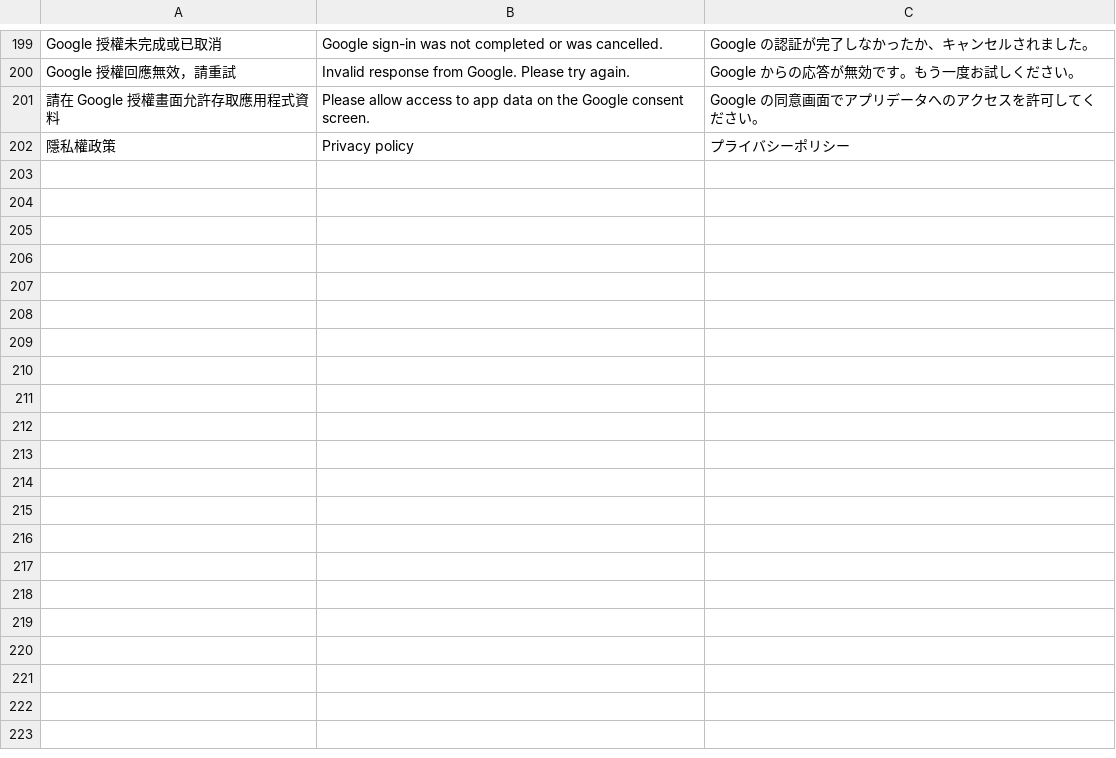
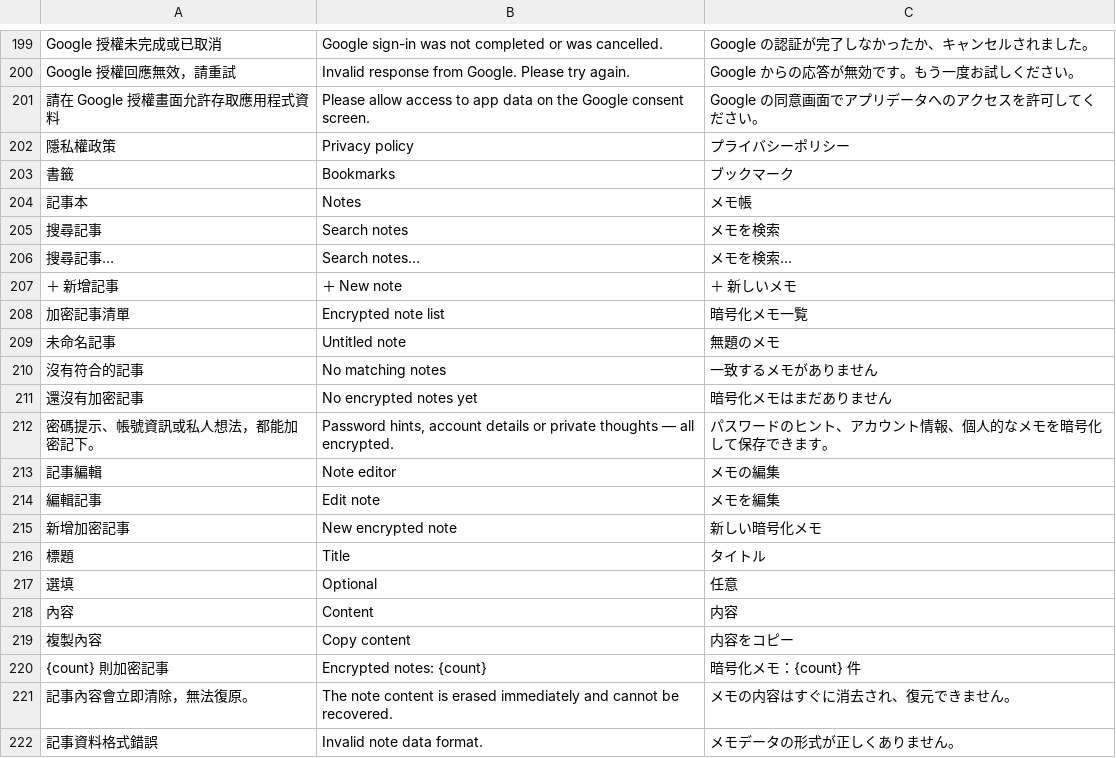
Before and after one commit to RyanXuwei/veil-bookmark, a TSV file: i18n/translations.tsv, drawn as a sheet; only a part is shown, gaps mark what is left out; the diff covers the shown part only; the diff names each change by its address in the sheet, - before the commit and + after, or states it on an @@ line.

```diff
--- a/i18n/translations.tsv
+++ b/i18n/translations.tsv
+row 203: 書籤 | Bookmarks | ブックマーク
+row 204: 記事本 | Notes | メモ帳
+row 205: 搜尋記事 | Search notes | メモを検索
+row 206: 搜尋記事… | Search notes… | メモを検索…
+row 207: ＋ 新增記事 | ＋ New note | ＋ 新しいメモ
+row 208: 加密記事清單 | Encrypted note list | 暗号化メモ一覧
+row 209: 未命名記事 | Untitled note | 無題のメモ
+row 210: 沒有符合的記事 | No matching notes | 一致するメモがありません
+row 211: 還沒有加密記事 | No encrypted notes yet | 暗号化メモはまだありません
+row 212: 密碼提示、帳號資訊或私人想法，都能加密記下。 | Password hints, account details or private thoughts — all encrypted. | パスワードのヒント、アカウント情報、個人的なメモを暗号化して保存できます。
+row 213: 記事編輯 | Note editor | メモの編集
+row 214: 編輯記事 | Edit note | メモを編集
+row 215: 新增加密記事 | New encrypted note | 新しい暗号化メモ
+row 216: 標題 | Title | タイトル
+row 217: 選填 | Optional | 任意
+row 218: 內容 | Content | 内容
+row 219: 複製內容 | Copy content | 内容をコピー
+row 220: {count} 則加密記事 | Encrypted notes: {count} | 暗号化メモ：{count} 件
+row 221: 記事內容會立即清除，無法復原。 | The note content is erased immediately and cannot be recovered. | メモの内容はすぐに消去され、復元できません。
+row 222: 記事資料格式錯誤 | Invalid note data format. | メモデータの形式が正しくありません。
```
Also changed, not shown: 13 added rows elsewhere in this file, 17 other files.
